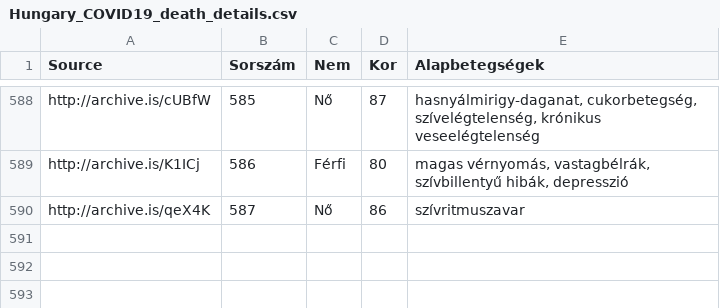
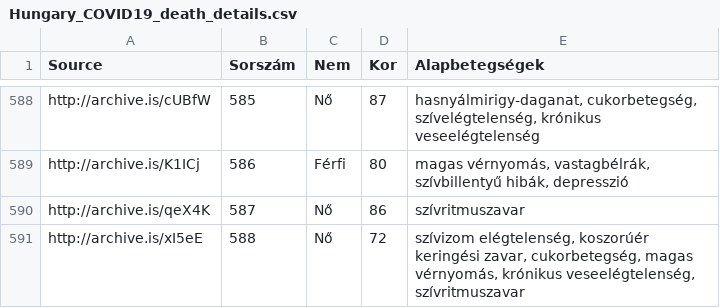
Before and after one commit to nickgon/Hungary-COVID19-Data, a CSV file: Hungary_COVID19_death_details.csv, drawn as a sheet; only a part is shown, gaps mark what is left out; the diff names each change by its address in the sheet, - before the commit and + after, or states it on an @@ line.

```diff
--- a/Hungary_COVID19_death_details.csv
+++ b/Hungary_COVID19_death_details.csv
+row 591: http://archive.is/xI5eE | 588 | Nő | 72 | szívizom elégtelenség, koszorúér keringési zavar, cukorbetegség, magas vérnyomás, krónikus veseelégtelenség, szívritmuszavar
```
Also changed, not shown: Hungary_COVID19_data_by_county.csv, Hungary_COVID19_data_total.csv, 1 other file.
